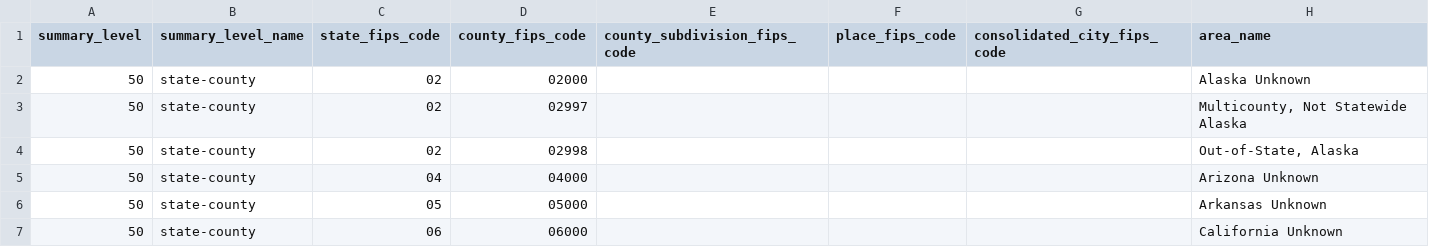
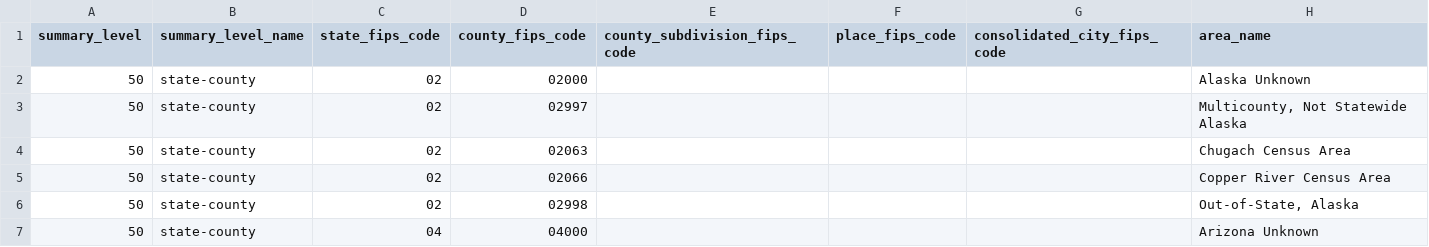
Before and after one commit to xunhuang/v2-covid-19, a CSV file: docker-db/covid-special-counties.csv, drawn as a sheet; only a part is shown; the shorter side is filled out with more unchanged rows.

Commit message:
adding multiple entries in start comments

```diff
--- a/docker-db/covid-special-counties.csv
+++ b/docker-db/covid-special-counties.csv
@@ -3,2 +3,4 @@
 50,state-county,02,02997,,,,"Multicounty, Not Statewide Alaska"
+50,state-county,02,02063,,,,"Chugach Census Area"
+50,state-county,02,02066,,,,"Copper River Census Area"
 50,state-county,02,02998,,,,"Out-of-State, Alaska"
```
Also changed, not shown: 3 other files.
